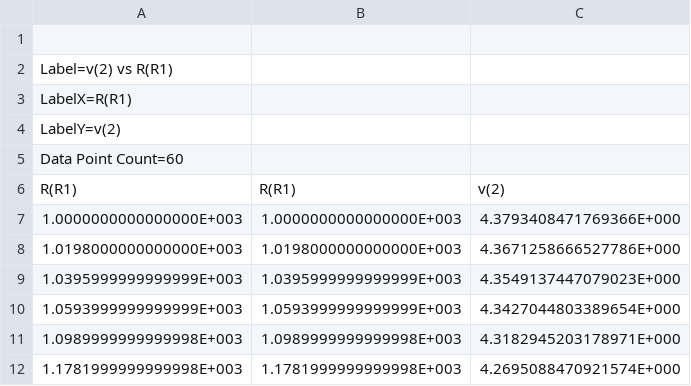
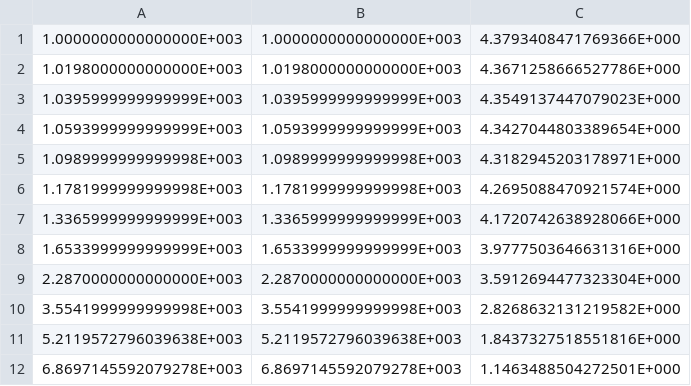
Before and after one commit to Derek21298/ece342, a CSV file: task3/NMOS_VOLvsRD.CSV, drawn as a sheet; only a part is shown; the shorter side is filled out with more unchanged rows.

```diff
--- a/task3/NMOS_VOLvsRD.CSV
+++ b/task3/NMOS_VOLvsRD.CSV
@@ -1,7 +1 @@
-
-Label=v(2) vs R(R1)
-LabelX=R(R1)
-LabelY=v(2)
-Data Point Count=60
-R(R1),R(R1),v(2)
  1.0000000000000000E+003, 1.0000000000000000E+003, 4.3793408471769366E+000
```
Also changed, not shown: task3/NMOS_VTC_100k.CSV, task3/NMOS_VTC_1k.CSV, 2 other files.
